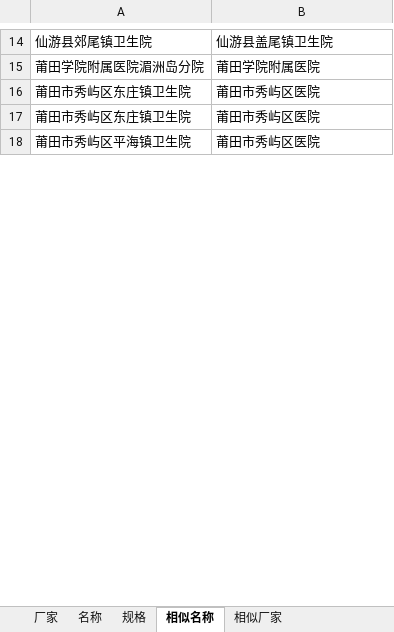
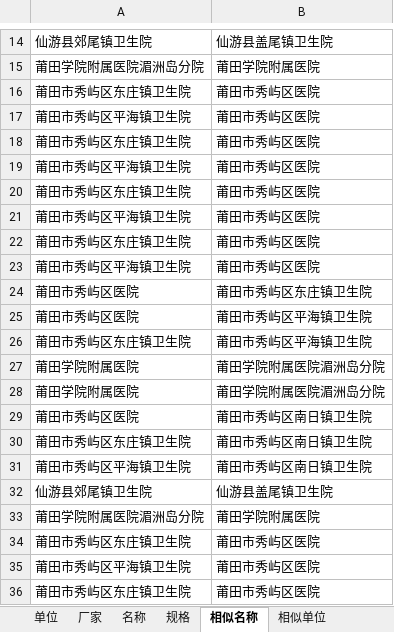
Before and after one commit to chendengyuanxm/pythonStudy, an Excel workbook: data/map.xlsx, sheet 相似名称, drawn as a sheet; only a part is shown, gaps mark what is left out; values as stored, in another font and other column widths than the file's, no borders; the diff covers the shown part only; the diff names each change by its address in the sheet, - before the commit and + after, or states it on an @@ line.

```diff
--- a/data/map.xlsx (sheet 相似名称)
+++ b/data/map.xlsx (sheet 相似名称)
-sheet tab: 相似厂家
+sheet tab: 单位
+sheet tab: 相似单位
+row 17: 莆田市秀屿区平海镇卫生院 | 莆田市秀屿区医院
+row 20: 莆田市秀屿区东庄镇卫生院 | 莆田市秀屿区医院
+row 21: 莆田市秀屿区平海镇卫生院 | 莆田市秀屿区医院
+row 22: 莆田市秀屿区东庄镇卫生院 | 莆田市秀屿区医院
+row 23: 莆田市秀屿区平海镇卫生院 | 莆田市秀屿区医院
+row 24: 莆田市秀屿区医院 | 莆田市秀屿区东庄镇卫生院
+row 25: 莆田市秀屿区医院 | 莆田市秀屿区平海镇卫生院
+row 26: 莆田市秀屿区东庄镇卫生院 | 莆田市秀屿区平海镇卫生院
+row 27: 莆田学院附属医院 | 莆田学院附属医院湄洲岛分院
+row 28: 莆田学院附属医院 | 莆田学院附属医院湄洲岛分院
+row 29: 莆田市秀屿区医院 | 莆田市秀屿区南日镇卫生院
+row 30: 莆田市秀屿区东庄镇卫生院 | 莆田市秀屿区南日镇卫生院
+row 31: 莆田市秀屿区平海镇卫生院 | 莆田市秀屿区南日镇卫生院
+row 32: 仙游县郊尾镇卫生院 | 仙游县盖尾镇卫生院
+row 33: 莆田学院附属医院湄洲岛分院 | 莆田学院附属医院
+row 34: 莆田市秀屿区东庄镇卫生院 | 莆田市秀屿区医院
+row 35: 莆田市秀屿区平海镇卫生院 | 莆田市秀屿区医院
+row 36: 莆田市秀屿区东庄镇卫生院 | 莆田市秀屿区医院
```
Also changed, not shown: 90 added rows elsewhere in this sheet, sheet 规格, sheet 名称, sheet 厂家, data/data.xlsx, 6 other files.
